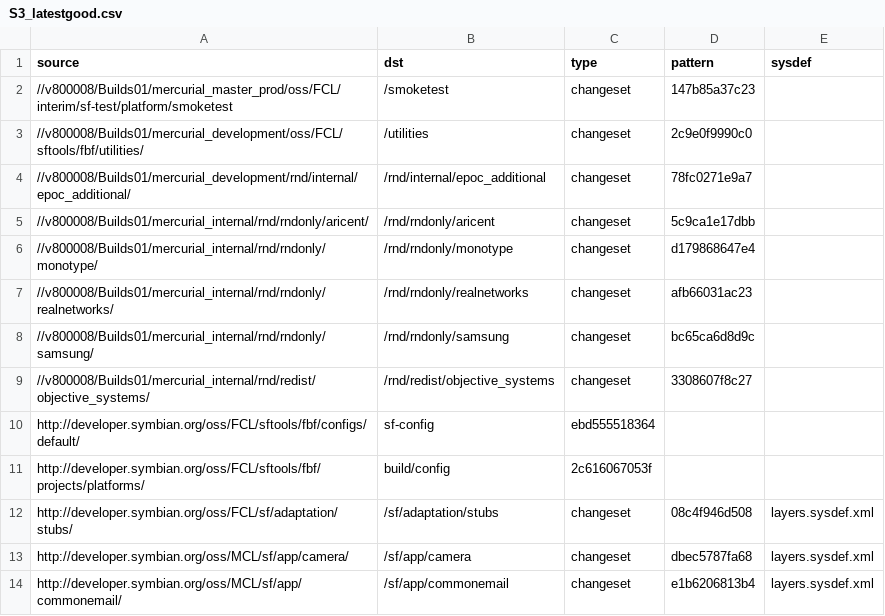
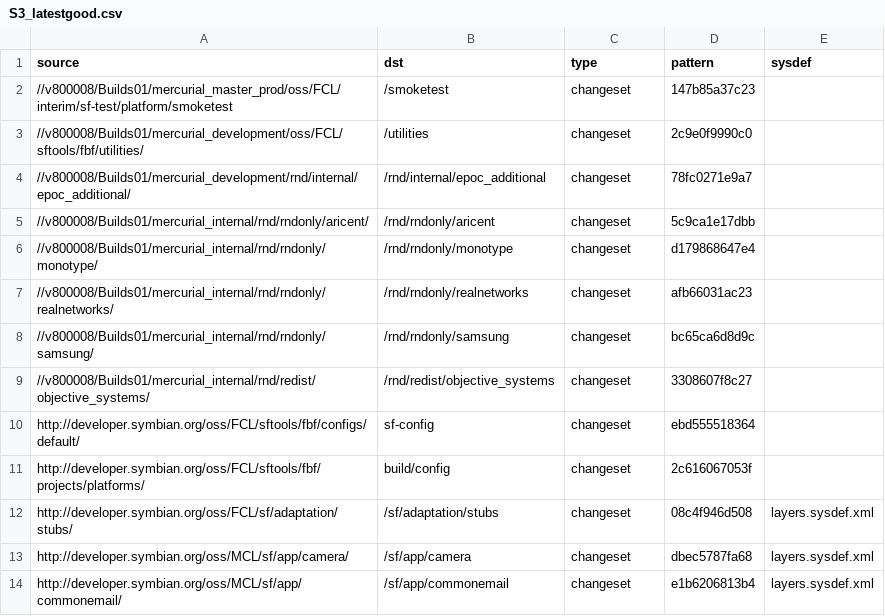
Before and after one commit to fedor4ever/buildmanifest, a CSV file: S3_latestgood.csv, drawn as a sheet; only a part is shown.

Commit message:
fix typo on fbf entry

```diff
--- a/S3_latestgood.csv
+++ b/S3_latestgood.csv
@@ -9,4 +9,4 @@ source,dst,type,pattern,sysdef
 //v800008/Builds01/mercurial_internal/rnd/redist/objective_systems/,/rnd/redist/objective_systems,changeset,3308607f8c27,
-http://developer.symbian.org/oss/FCL/sftools/fbf/configs/default/,sf-config,ebd555518364,
-http://developer.symbian.org/oss/FCL/sftools/fbf/projects/platforms/,build/config,2c616067053f,
+http://developer.symbian.org/oss/FCL/sftools/fbf/configs/default/,sf-config,changeset,ebd555518364,
+http://developer.symbian.org/oss/FCL/sftools/fbf/projects/platforms/,build/config,changeset,2c616067053f,
 http://developer.symbian.org/oss/FCL/sf/adaptation/stubs/,/sf/adaptation/stubs,changeset,08c4f946d508,layers.sysdef.xml
```
